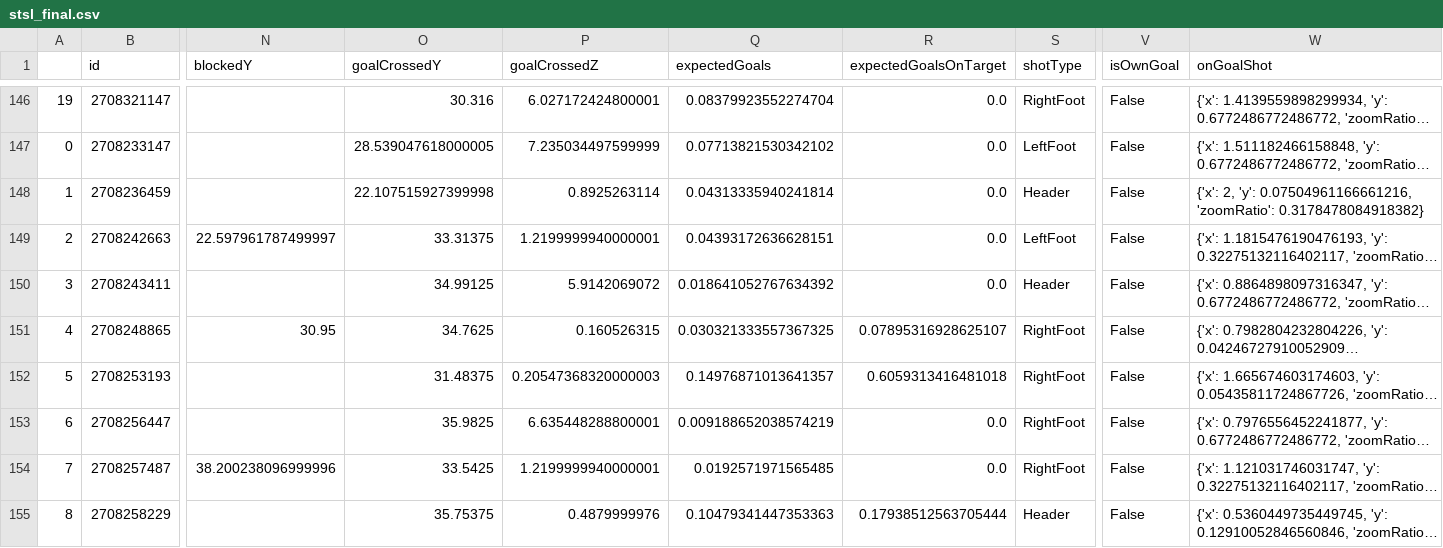
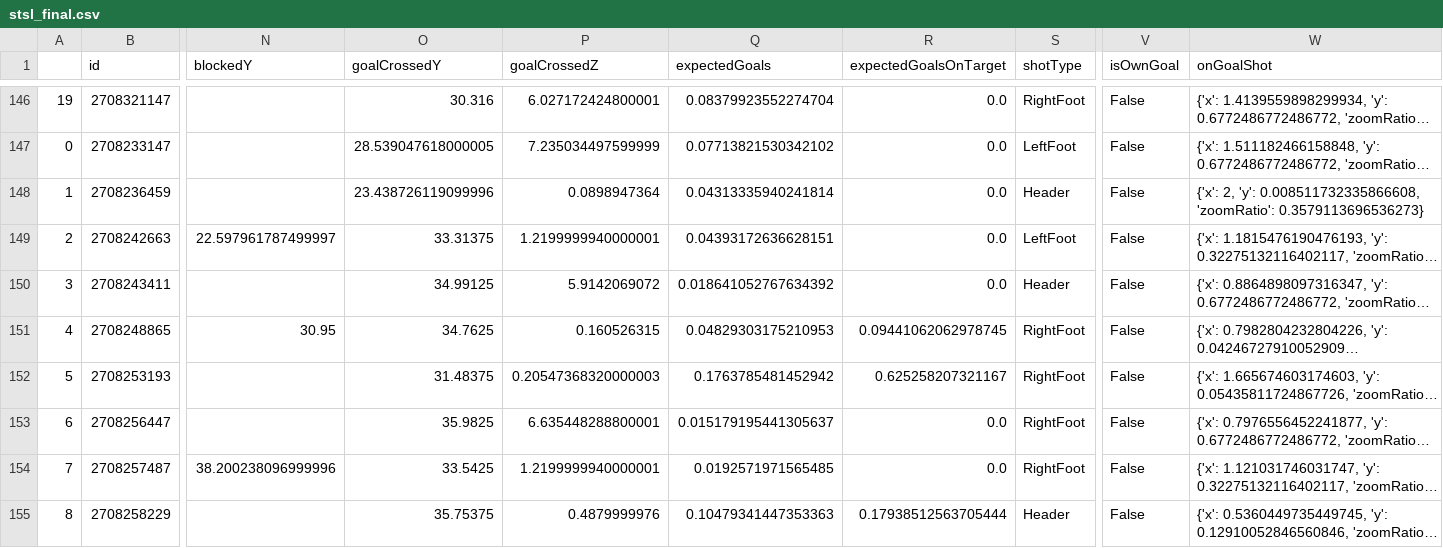
Before and after one commit to kovacs5/fotmob_csv, a CSV file: stsl_final.csv, drawn as a sheet; only a part is shown, gaps mark what is left out; long unchanged cells end in …; the diff covers the shown part only; the diff names each change by its address in the sheet, - before the commit and + after, or states it on an @@ line.

```diff
--- a/stsl_final.csv
+++ b/stsl_final.csv
-O148 (goalCrossedY): 22.107515927399998
+O148 (goalCrossedY): 23.438726119099996
-P148 (goalCrossedZ): 0.8925263114
+P148 (goalCrossedZ): 0.0898947364
-W148 (onGoalShot): …2, 'y': 0.07504961166661216, 'zoomRatio': 0.3178478084918382}
+W148 (onGoalShot): …2, 'y': 0.008511732335866608, 'zoomRatio': 0.3579113696536273}
-Q151 (expectedGoals): 0.030321333557367325
+Q151 (expectedGoals): 0.04829303175210953
-R151 (expectedGoalsOnTarget): 0.07895316928625107
+R151 (expectedGoalsOnTarget): 0.09441062062978745
-Q152 (expectedGoals): 0.14976871013641357
+Q152 (expectedGoals): 0.1763785481452942
-R152 (expectedGoalsOnTarget): 0.6059313416481018
+R152 (expectedGoalsOnTarget): 0.625258207321167
-Q153 (expectedGoals): 0.009188652038574219
+Q153 (expectedGoals): 0.015179195441305637
```
Also changed, not shown: 32 edited cells elsewhere in this file.
